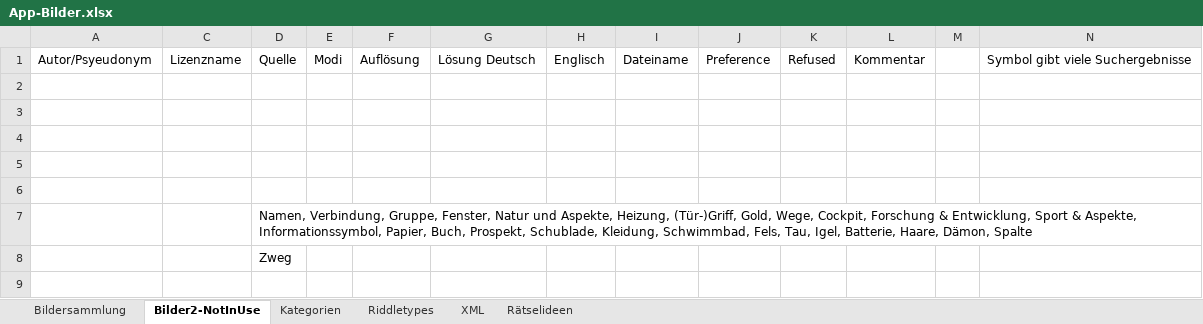
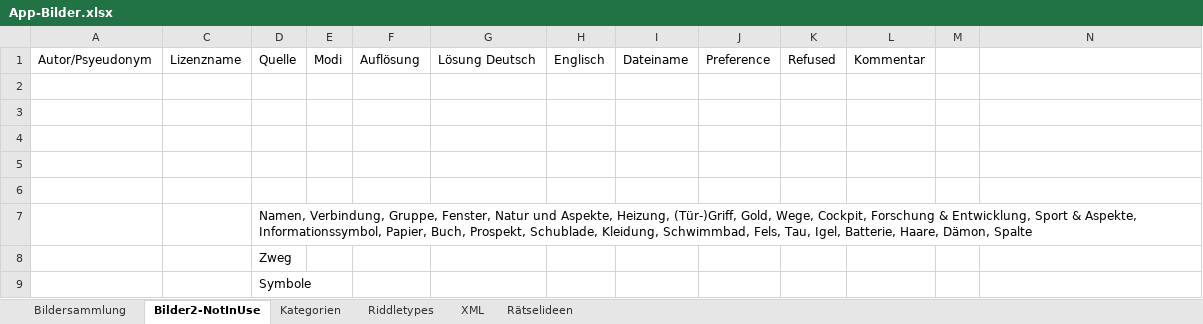
Before and after one commit to DanDits/WhatsThat, an Excel workbook: app/App-Bilder.xlsx, sheet Bilder2-NotInUse, drawn as a sheet; values as stored, in another font and other column widths than the file's, no borders; conditional formats and table styles not drawn; the diff names each change by its address in the sheet, - before the commit and + after, or states it on an @@ line.

Commit message:
Einige Änderungen
- Kippen Symbol überarabeitet
- Qualle Bild ausgetauscht
- Statistik Linien etwas verstärkt
- Dice Icon farbig
- Excel Änderung. Achtung!!! Bitte kontrollier, ob die Angaben hinten so
stimmen. Zusätzlich zu dem DE+BE kommt jetzt noch ein Alternatives und
ein AE Lösungswort. Schau, ob der Code so stimmt oder ob ich da etwas
verdreht habe!
- Rätselbeschreibung minimal geändert

```diff
--- a/app/App-Bilder.xlsx (sheet Bilder2-NotInUse)
+++ b/app/App-Bilder.xlsx (sheet Bilder2-NotInUse)
-N1: Symbol gibt viele Suchergebnisse
+N1: (empty)
+row 9:  |  | Symbole
```
Also changed, not shown: sheet XML, sheet Bildersammlung, sheet Riddletypes, hidden cells, 6 other files.
